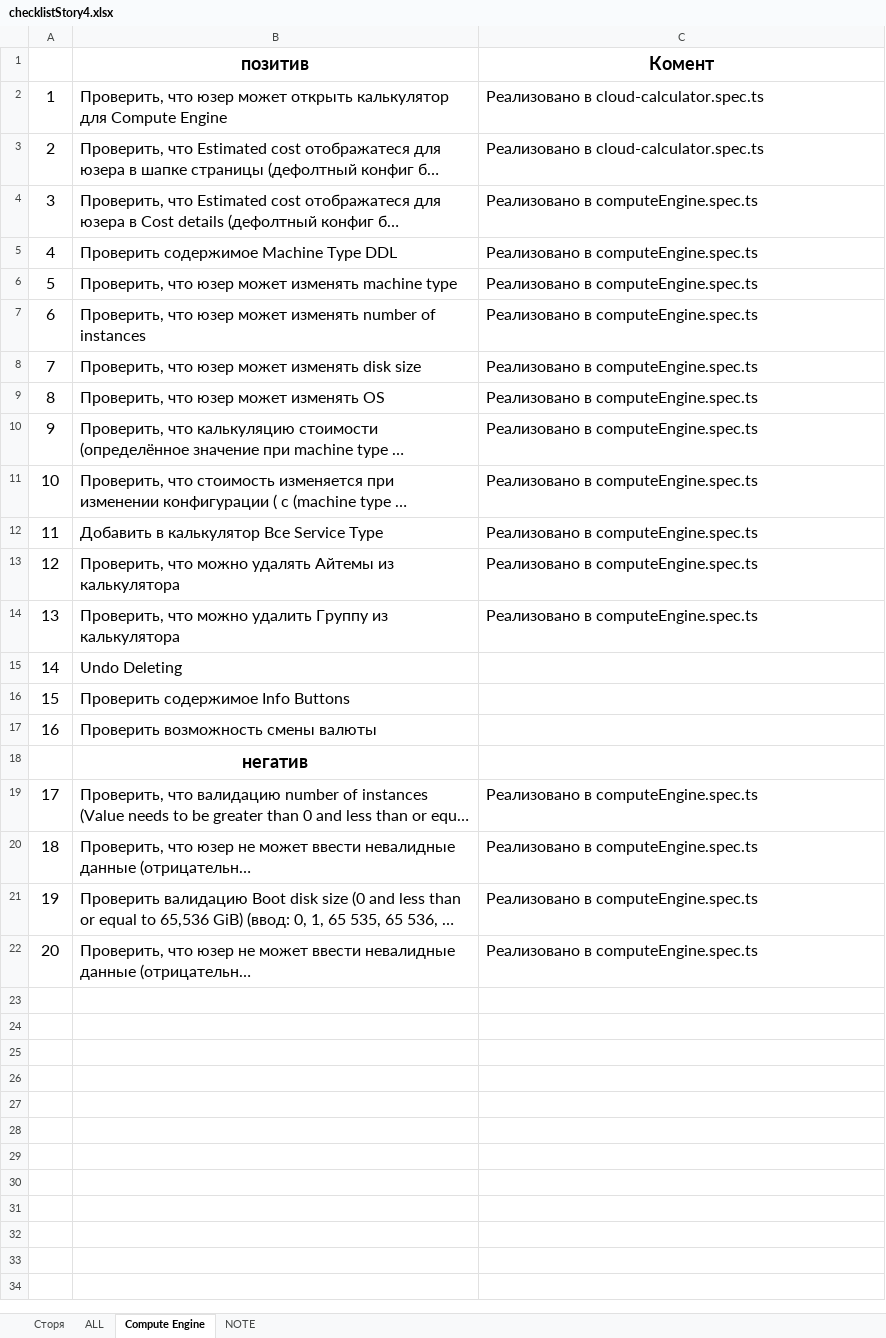
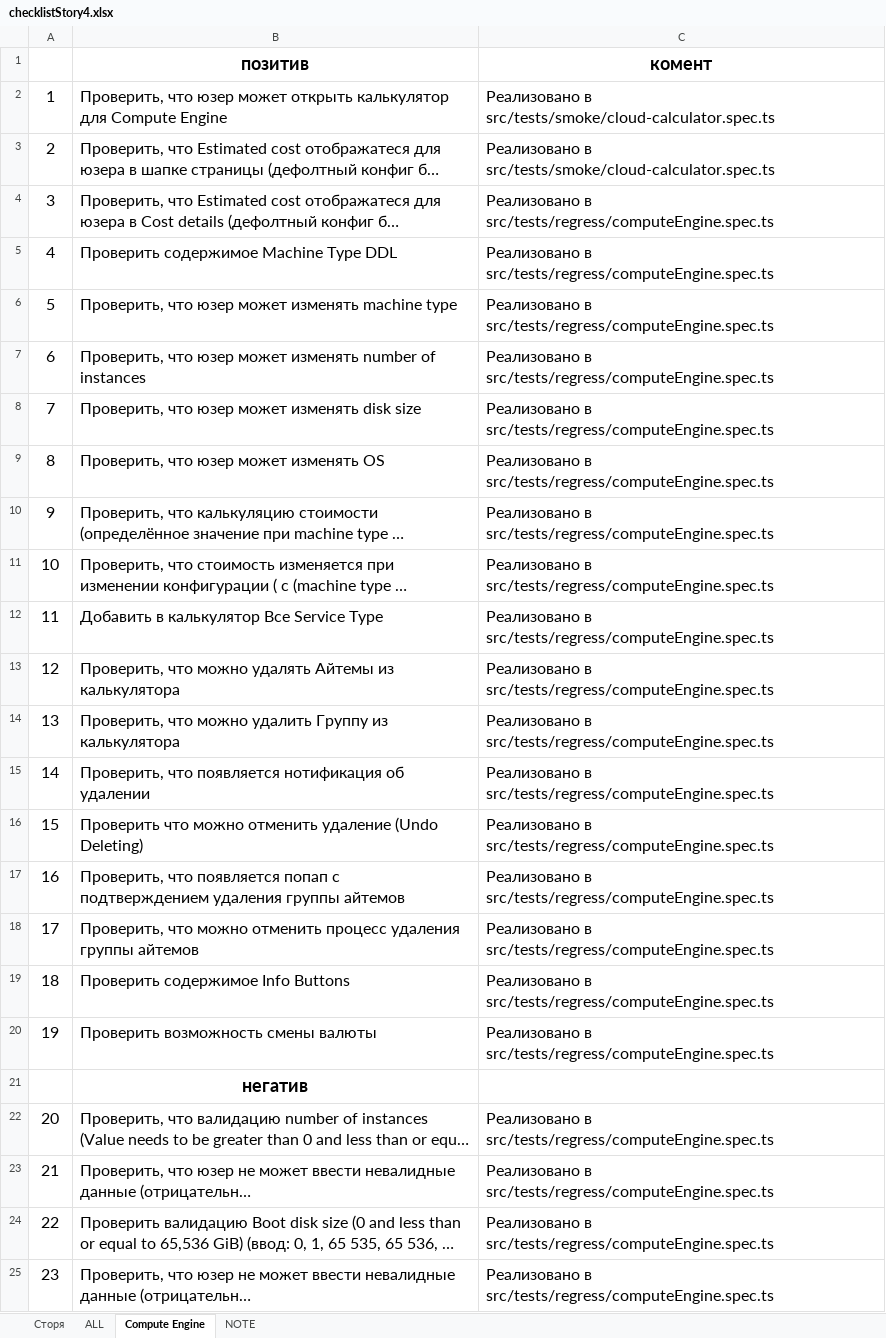
Before and after one commit to ArtyomYuryshev/atm-js-intermediate-playwright, an Excel workbook: src/checklistStory4.xlsx, sheet Compute Engine, drawn as a sheet; long unchanged cells end in …; values as stored, in another font and other column widths than the file's, no borders; removed rows and columns are numbered as before the commit, all else as after; the diff names each change by its address in the sheet, - before the commit and + after, or states it on an @@ line.

Commit message:
update checklistStory4 add new tests

```diff
--- a/src/checklistStory4.xlsx (sheet Compute Engine)
+++ b/src/checklistStory4.xlsx (sheet Compute Engine)
-C1: Комент
+C1: комент
-C2:C3 (комент): Реализовано в cloud-calculator.spec.ts
+C2:C3 (комент): Реализовано в src/tests/smoke/cloud-calculator.spec.ts
-C4:C14 (комент): Реализовано в computeEngine.spec.ts
+C4:C14 (комент): Реализовано в src/tests/regress/computeEngine.spec.ts
-row 15: 14 | Undo Deleting
+row 15: 14 | Проверить, что появляется нотификация об удалении | Реализовано в src/tests/regress/computeEngine.spec.ts
+row 16: 15 | Проверить что можно отменить удаление (Undo Deleting) | Реализовано в src/tests/regress/computeEngine.spec.ts
+row 17: 16 | Проверить, что появляется попап с подтверждением удаления группы айтемов | Реализовано в src/tests/regress/computeEngine.spec.ts
+row 18: 17 | Проверить, что можно отменить процесс удаления группы айтемов | Реализовано в src/tests/regress/computeEngine.spec.ts
@@ column A renumbered from row 19 down @@
-C19:C20 (комент): (empty)
+C19:C20 (комент): Реализовано в src/tests/regress/computeEngine.spec.ts
-C22:C25 (комент): Реализовано в computeEngine.spec.ts
+C22:C25 (комент): Реализовано в src/tests/regress/computeEngine.spec.ts
```
Also changed, not shown: sheet ALL, 2 other files.
